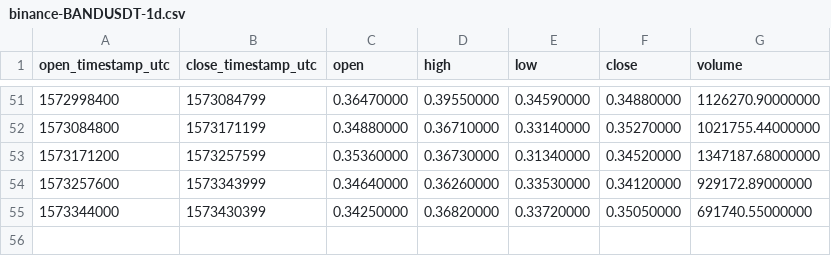
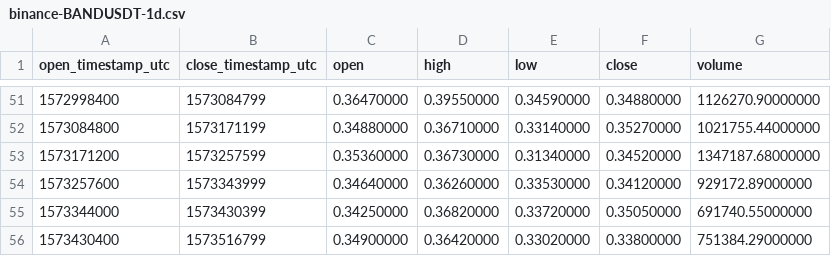
Before and after one commit to cryptobigbro/binance-BANDUSDT, a CSV file: binance-BANDUSDT-1d.csv, drawn as a sheet; only a part is shown, gaps mark what is left out; the diff names each change by its address in the sheet, - before the commit and + after, or states it on an @@ line.

```diff
--- a/binance-BANDUSDT-1d.csv
+++ b/binance-BANDUSDT-1d.csv
+row 56: 1573430400 | 1573516799 | 0.34900000 | 0.36420000 | 0.33020000 | 0.33800000 | 751384.29000000
```
Also changed, not shown: binance-BANDUSDT-1h.csv.
